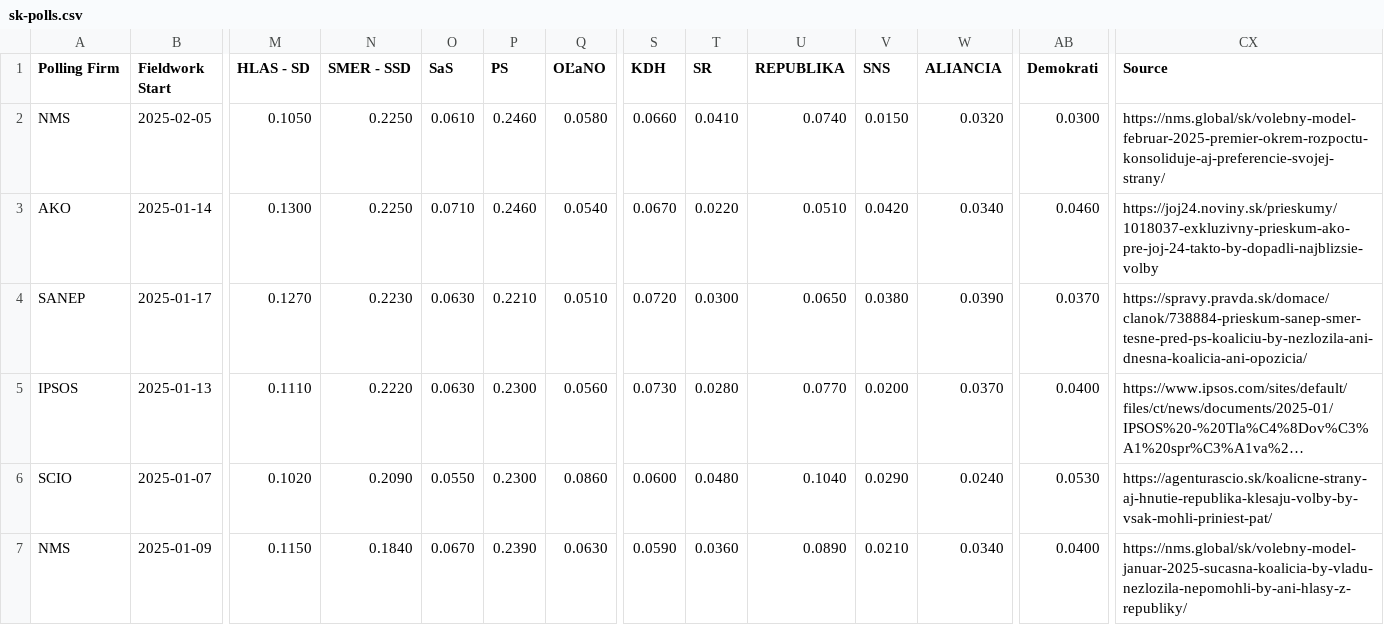
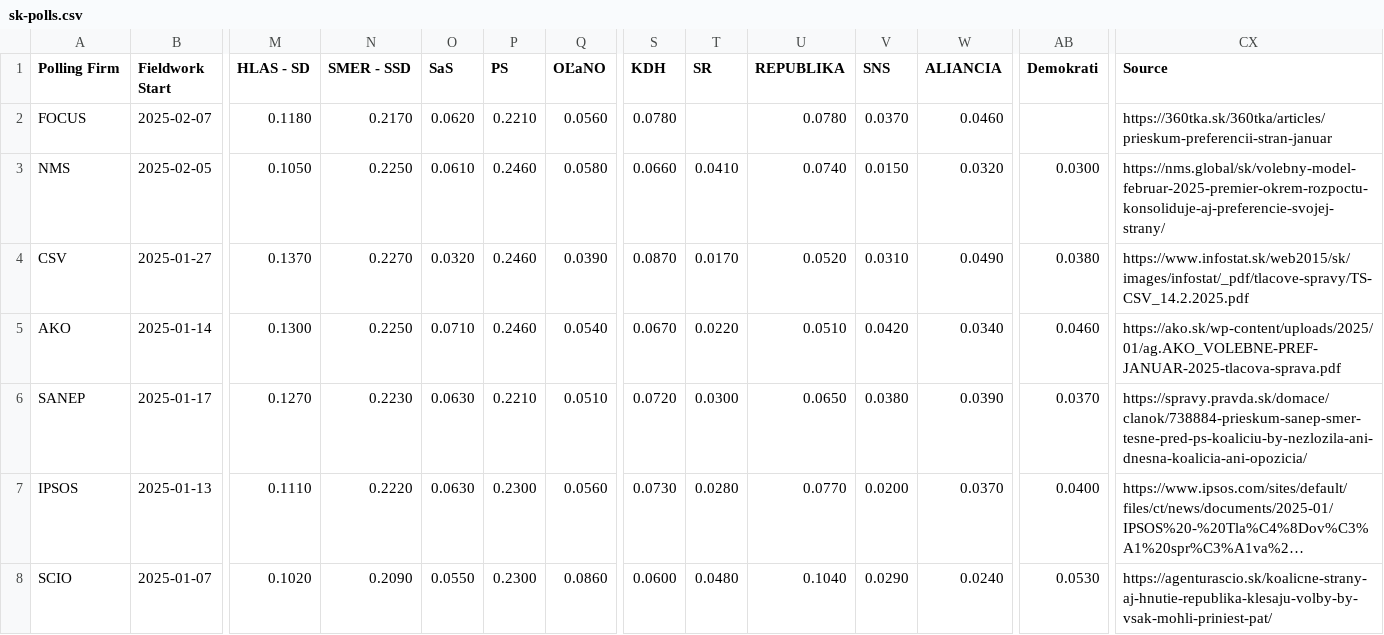
Before and after one commit to acernek/acernek.github.io, a CSV file: sk-polls/data/sk-polls.csv, drawn as a sheet; only a part is shown, gaps mark what is left out; the shorter side is filled out with more unchanged rows; long unchanged cells end in …; addresses are those after the commit; rows hold the shown columns only; the diff names each change by its address in the sheet, - before the commit and + after, or states it on an @@ line.

Commit message:
FOCUS: 2025-02

```diff
--- a/sk-polls/data/sk-polls.csv
+++ b/sk-polls/data/sk-polls.csv
+row 2: FOCUS | 2025-02-07 | 0.1180 | 0.2170 | 0.0620 | 0.2210 | 0.0560 | 0.0780 |  | 0.0780 | 0.0370 | 0.0460 |  | https://360tka.sk/360tka/articles/prieskum-preferencii-stran-januar
+row 4: CSV | 2025-01-27 | 0.1370 | 0.2270 | 0.0320 | 0.2460 | 0.0390 | 0.0870 | 0.0170 | 0.0520 | 0.0310 | 0.0490 | 0.0380 | https://www.infostat.sk/web2015/sk/images/infostat/_pdf/tlacove-spravy/TS-CSV_14.2.2025.pdf
-CX5 (Source): https://joj24.noviny.sk/prieskumy/1018037-exkluzivny-prieskum-ako-pre-joj-24-takto-by-dopadli-najblizsie-volby
+CX5 (Source): https://ako.sk/wp-content/uploads/2025/01/ag.AKO_VOLEBNE-PREF-JANUAR-2025-tlacova-sprava.pdf
```
Also changed, not shown: 1 other file.
